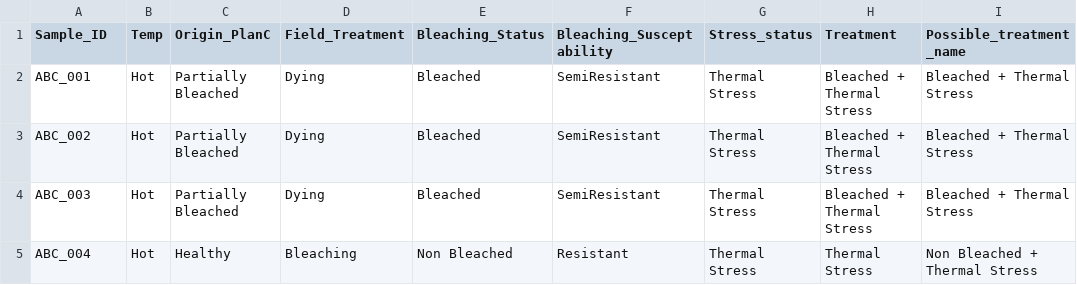
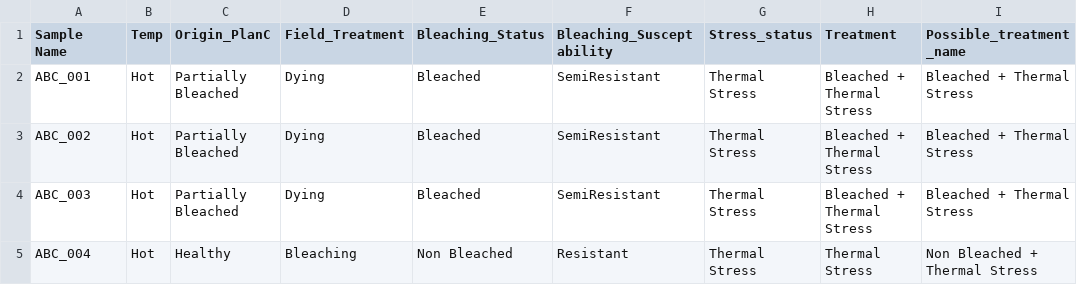
Before and after one commit to NIOZ-DOM-Analysis/ABCDom, a CSV file: RAWdata/Metadata.csv, drawn as a sheet; only a part is shown; the diff names each change by its address in the sheet, - before the commit and + after, or states it on an @@ line.

Commit message:
changed some column headers
Sample ID to Sample Name

```diff
--- a/RAWdata/Metadata.csv
+++ b/RAWdata/Metadata.csv
-A1: Sample_ID
+A1: Sample Name
```
